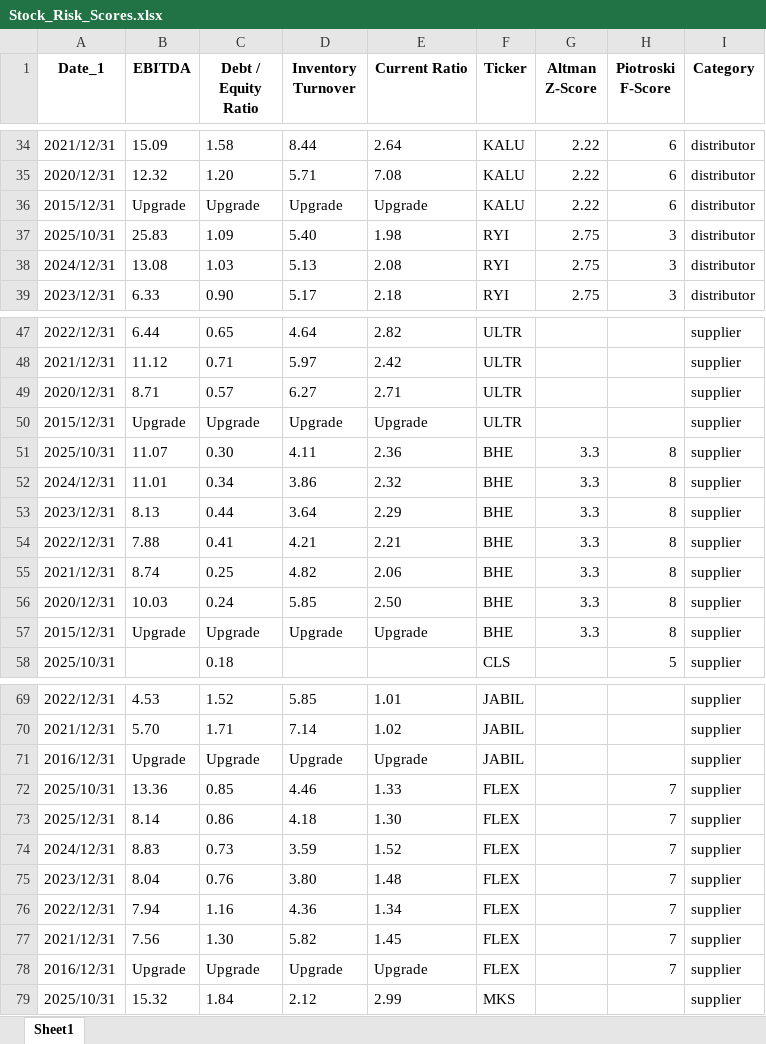
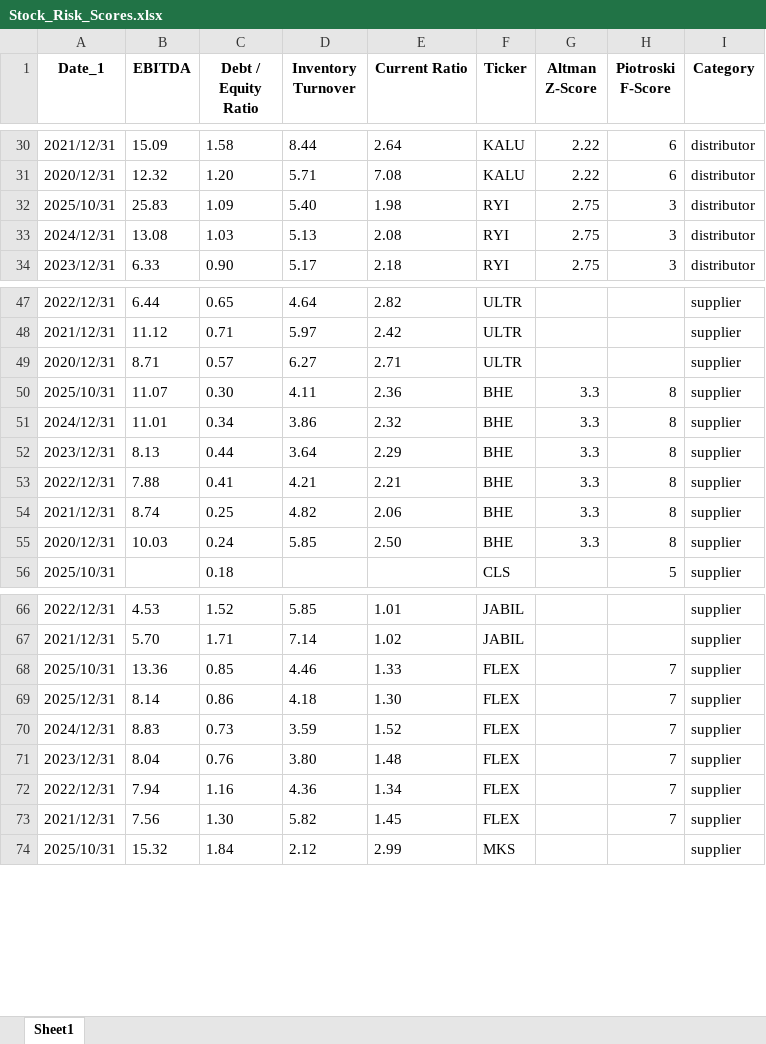
Before and after one commit to nanamiih/stock-risk-scores, an Excel workbook: Stock_Risk_Scores.xlsx, sheet Sheet1, drawn as a sheet; only a part is shown, gaps mark what is left out; values as stored, in another font and other column widths than the file's, no borders; removed rows and columns are numbered as before the commit, all else as after; the diff covers the shown part only; the diff names each change by its address in the sheet, - before the commit and + after, or states it on an @@ line.

```diff
--- a/Stock_Risk_Scores.xlsx (sheet Sheet1)
+++ b/Stock_Risk_Scores.xlsx (sheet Sheet1)
-row 36: 2015/12/31 | Upgrade | Upgrade | Upgrade | Upgrade | KALU | 2.22 | 6 | distributor
-row 50: 2015/12/31 | Upgrade | Upgrade | Upgrade | Upgrade | ULTR |  |  | supplier
-row 57: 2015/12/31 | Upgrade | Upgrade | Upgrade | Upgrade | BHE | 3.3 | 8 | supplier
-row 71: 2016/12/31 | Upgrade | Upgrade | Upgrade | Upgrade | JABIL |  |  | supplier
-row 78: 2016/12/31 | Upgrade | Upgrade | Upgrade | Upgrade | FLEX |  | 7 | supplier
```
Also changed, not shown: 6 added rows, 7 removed rows and 1 edited cell elsewhere in this sheet.
